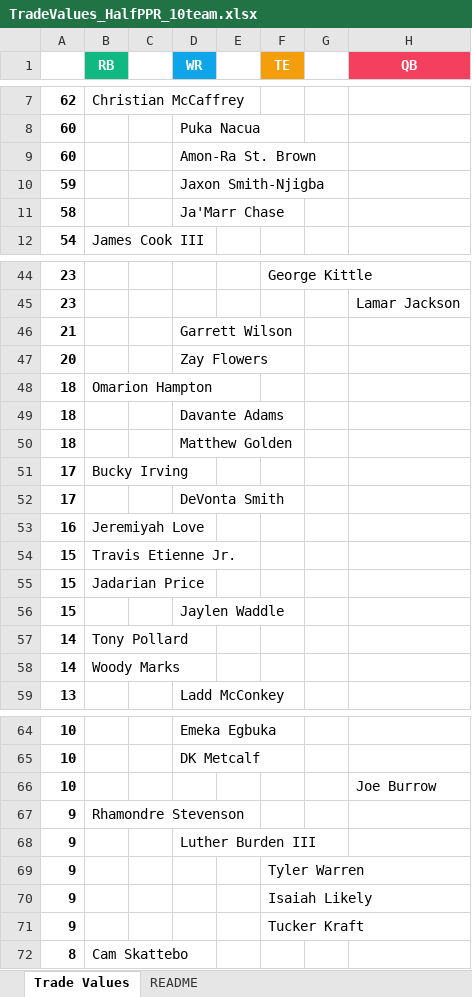
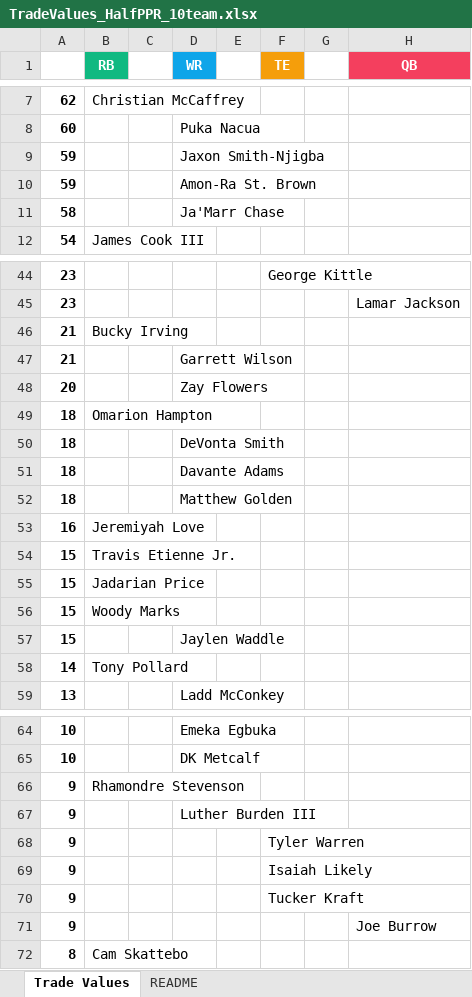
Before and after one commit to seoularpro/OddsVis, an Excel workbook: TradeValueSheets/TradeValues_HalfPPR_10team.xlsx, sheet Trade Values, drawn as a sheet; only a part is shown, gaps mark what is left out; values as stored, in another font and other column widths than the file's, no borders; removed rows and columns are numbered as before the commit, all else as after; the diff names each change by its address in the sheet, - before the commit and + after, or states it on an @@ line.

```diff
--- a/TradeValueSheets/TradeValues_HalfPPR_10team.xlsx (sheet Trade Values)
+++ b/TradeValueSheets/TradeValues_HalfPPR_10team.xlsx (sheet Trade Values)
-row 9: 60 |  |  | Amon-Ra St. Brown
+row 10: 59 |  |  | Amon-Ra St. Brown
+row 46: 21 | Bucky Irving
+row 50: 18 |  |  | DeVonta Smith
-row 51: 17 | Bucky Irving
-row 52: 17 |  |  | DeVonta Smith
+row 56: 15 | Woody Marks
-row 58: 14 | Woody Marks
-row 66: 10 |  |  |  |  |  |  | Joe Burrow
+row 71: 9 |  |  |  |  |  |  | Joe Burrow
```
Also changed, not shown: sheet README, TradeValueSheets/TradeValues_FullPPR_10team.xlsx, TradeValueSheets/TradeValues_FullPPR_8team.xlsx, 18 other files.
